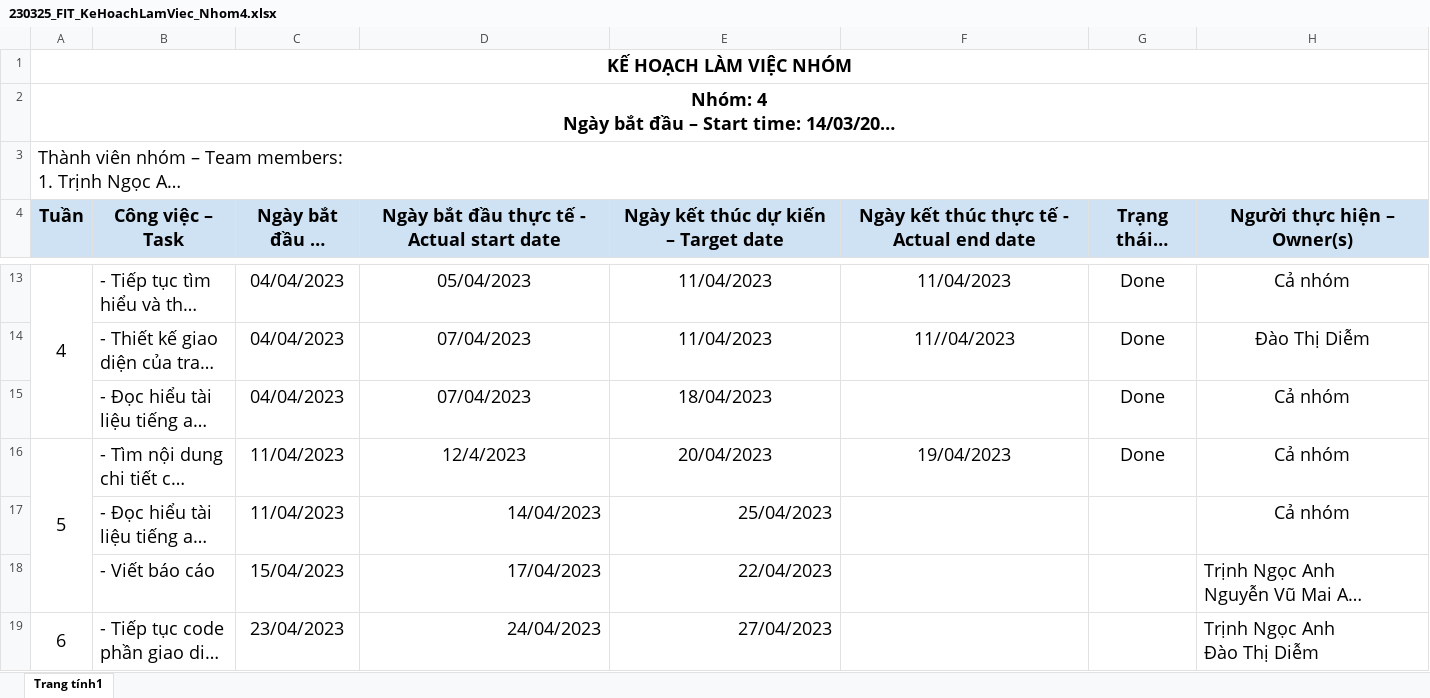
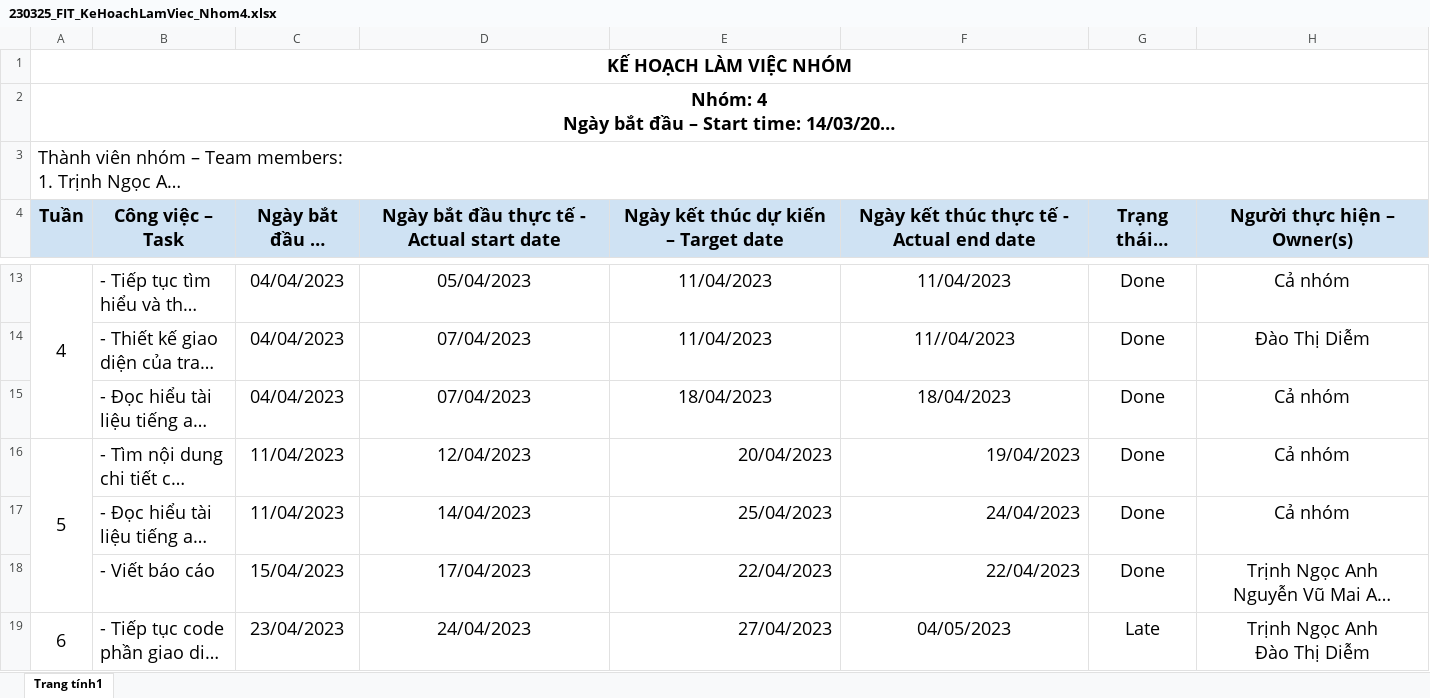
Before and after one commit to trinhngocanhit/TTCSN_Group5_HAUI, an Excel workbook: Report/230325_FIT_KeHoachLamViec_Nhom4.xlsx, sheet Trang tính1, drawn as a sheet; only a part is shown, gaps mark what is left out; long unchanged cells end in …; values as stored, in another font and other column widths than the file's, no borders; the diff covers the shown part only; the diff names each change by its address in the sheet, - before the commit and + after, or states it on an @@ line.

```diff
--- a/Report/230325_FIT_KeHoachLamViec_Nhom4.xlsx (sheet Trang tính1)
+++ b/Report/230325_FIT_KeHoachLamViec_Nhom4.xlsx (sheet Trang tính1)
-F15: (empty)
+F15: 18/04/2023
-D16: 12/4/2023
+D16: 12/04/2023
-E16:F16 alignment: center
+E16:F16 alignment: right
-D17:D19 alignment: right
+D17:D19 alignment: center
-F17: (empty)
+F17: 24/04/2023
-G17:G18: (empty)
+G17:G18: Done
-F18: (empty)
+F18: 22/04/2023
-H18:H19 alignment: left
+H18:H19 alignment: center
-F19: (empty)
+F19: 04/05/2023
-G19: (empty)
+G19: Late
```
Also changed, not shown: 3 added rows, 3 removed rows, 31 edited cells and cell formats elsewhere in this sheet.
